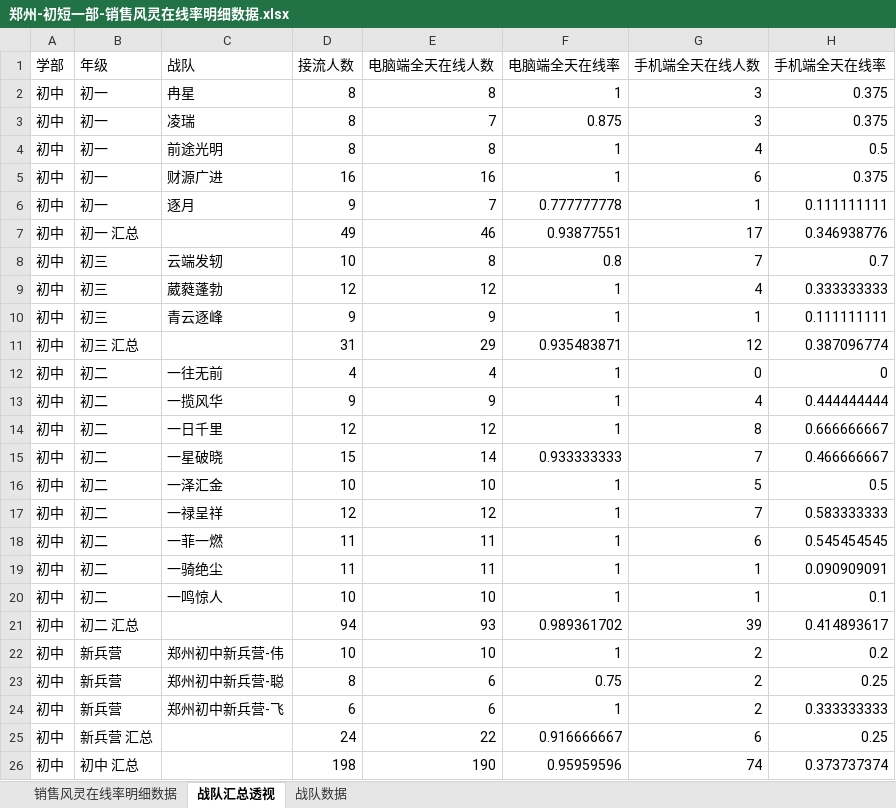
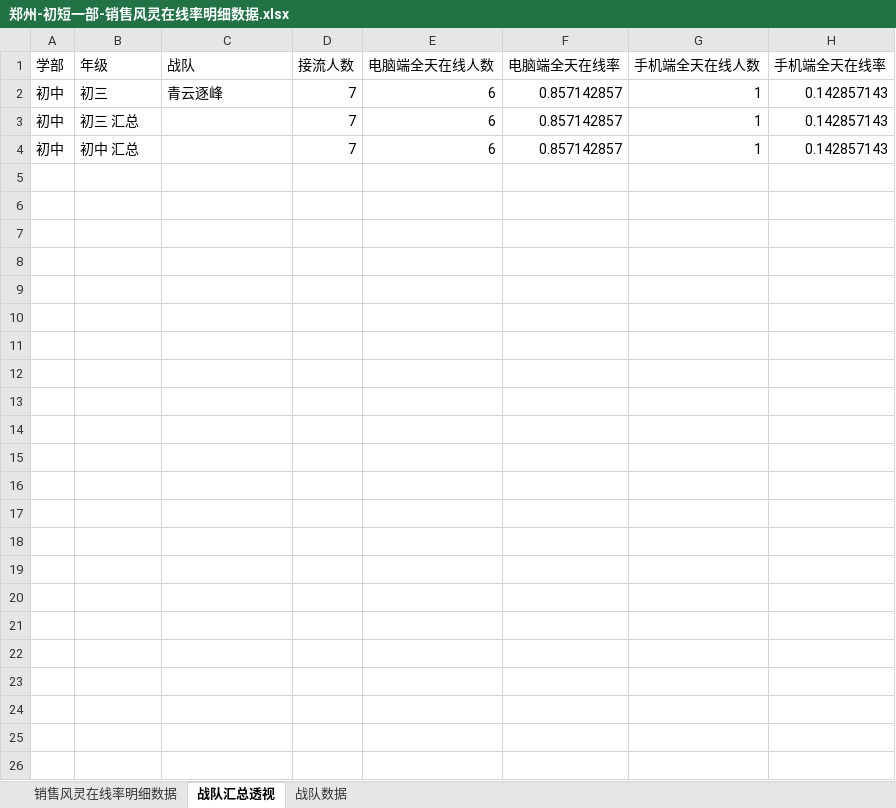
Before and after one commit to zoeyzhou111/fengling-dashboard, an Excel workbook: 每日输出/初短一部/郑州-初短一部-销售风灵在线率明细数据.xlsx, sheet 战队汇总透视, drawn as a sheet; values as stored, in another font and other column widths than the file's, no borders; removed rows and columns are numbered as before the commit, all else as after; the diff names each change by its address in the sheet, - before the commit and + after, or states it on an @@ line.

```diff
--- a/每日输出/初短一部/郑州-初短一部-销售风灵在线率明细数据.xlsx (sheet 战队汇总透视)
+++ b/每日输出/初短一部/郑州-初短一部-销售风灵在线率明细数据.xlsx (sheet 战队汇总透视)
-row 2: 初中 | 初一 | 冉星 | 8 | 8 | 1 | 3 | 0.375
-row 3: 初中 | 初一 | 凌瑞 | 8 | 7 | 0.875 | 3 | 0.375
-row 4: 初中 | 初一 | 前途光明 | 8 | 8 | 1 | 4 | 0.5
-row 5: 初中 | 初一 | 财源广进 | 16 | 16 | 1 | 6 | 0.375
-row 6: 初中 | 初一 | 逐月 | 9 | 7 | 0.777777778 | 1 | 0.111111111
-row 7: 初中 | 初一 汇总 |  | 49 | 46 | 0.93877551 | 17 | 0.346938776
-row 8: 初中 | 初三 | 云端发轫 | 10 | 8 | 0.8 | 7 | 0.7
-row 9: 初中 | 初三 | 葳蕤蓬勃 | 12 | 12 | 1 | 4 | 0.333333333
-D2 (接流人数): 9
+D2 (接流人数): 7
-E2 (电脑端全天在线人数): 9
+E2 (电脑端全天在线人数): 6
-F2 (电脑端全天在线率): 1
+F2 (电脑端全天在线率): 0.857142857
-H2 (手机端全天在线率): 0.111111111
+H2 (手机端全天在线率): 0.142857143
-row 11: 初中 | 初三 汇总 |  | 31 | 29 | 0.935483871 | 12 | 0.387096774
-row 12: 初中 | 初二 | 一往无前 | 4 | 4 | 1 | 0 | 0
-row 13: 初中 | 初二 | 一揽风华 | 9 | 9 | 1 | 4 | 0.444444444
-row 14: 初中 | 初二 | 一日千里 | 12 | 12 | 1 | 8 | 0.666666667
-row 15: 初中 | 初二 | 一星破晓 | 15 | 14 | 0.933333333 | 7 | 0.466666667
-row 16: 初中 | 初二 | 一泽汇金 | 10 | 10 | 1 | 5 | 0.5
-row 17: 初中 | 初二 | 一禄呈祥 | 12 | 12 | 1 | 7 | 0.583333333
-row 18: 初中 | 初二 | 一菲一燃 | 11 | 11 | 1 | 6 | 0.545454545
-row 19: 初中 | 初二 | 一骑绝尘 | 11 | 11 | 1 | 1 | 0.090909091
-row 20: 初中 | 初二 | 一鸣惊人 | 10 | 10 | 1 | 1 | 0.1
-row 21: 初中 | 初二 汇总 |  | 94 | 93 | 0.989361702 | 39 | 0.414893617
-row 22: 初中 | 新兵营 | 郑州初中新兵营-伟 | 10 | 10 | 1 | 2 | 0.2
-row 23: 初中 | 新兵营 | 郑州初中新兵营-聪 | 8 | 6 | 0.75 | 2 | 0.25
-row 24: 初中 | 新兵营 | 郑州初中新兵营-飞 | 6 | 6 | 1 | 2 | 0.333333333
-row 25: 初中 | 新兵营 汇总 |  | 24 | 22 | 0.916666667 | 6 | 0.25
-row 26: 初中 | 初中 汇总 |  | 198 | 190 | 0.95959596 | 74 | 0.373737374
+row 3: 初中 | 初三 汇总 |  | 7 | 6 | 0.857142857 | 1 | 0.142857143
+row 4: 初中 | 初中 汇总 |  | 7 | 6 | 0.857142857 | 1 | 0.142857143
```
Also changed, not shown: sheet 销售风灵在线率明细数据, sheet 战队数据, 每日输出/初短一部/郑州-初短一部-每日风灵不在线.xlsx, 每日输出/初短一部/郑州-初短一部-风灵个微全天在线率&爱芯后台授权.xlsx, 42 other files.
